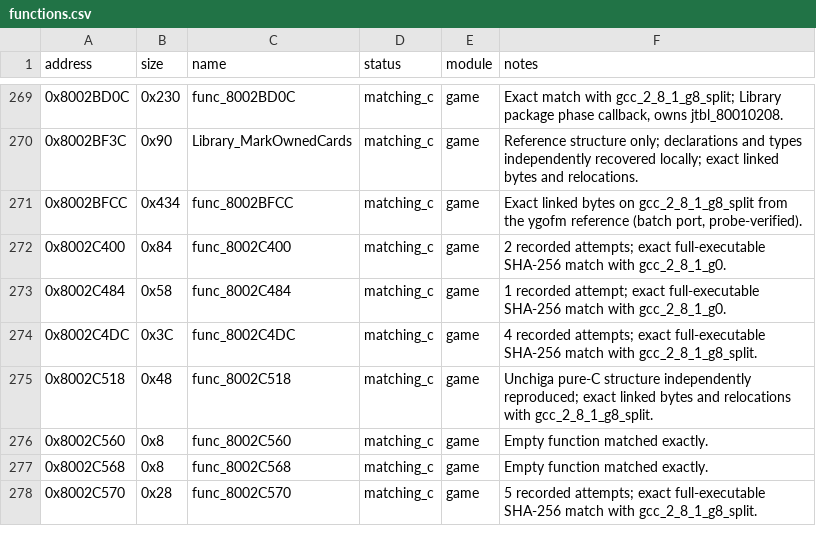
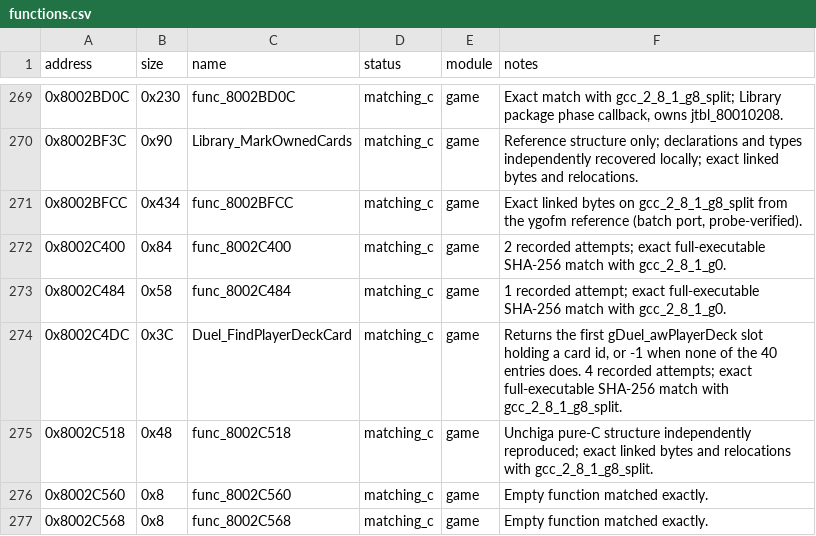
Before and after one commit to Unchiga/DecompRecomp, a CSV file: config/slus_01411/functions.csv, drawn as a sheet; only a part is shown, gaps mark what is left out; the shorter side is filled out with more unchanged rows.

```diff
--- a/config/slus_01411/functions.csv
+++ b/config/slus_01411/functions.csv
@@ -273,3 +273,3 @@ address,size,name,status,module,notes
 0x8002C484,0x58,func_8002C484,matching_c,game,1 recorded attempt; exact full-executable SHA-256 match with gcc_2_8_1_g0.
-0x8002C4DC,0x3C,func_8002C4DC,matching_c,game,4 recorded attempts; exact full-executable SHA-256 match with gcc_2_8_1_g8_split.
+0x8002C4DC,0x3C,Duel_FindPlayerDeckCard,matching_c,game,"Returns the first gDuel_awPlayerDeck slot holding a card id, or -1 when none of the 40 entries does. 4 recorded attempts; exact full-executable SHA-256 match with gcc_2_8_1_g8_split."
 0x8002C518,0x48,func_8002C518,matching_c,game,Unchiga pure-C structure independently reproduced; exact linked bytes and relocations with gcc_2_8_1_g8_split.
```
Also changed, not shown: notes/semantic-symbol-map.csv, 4 other files.
